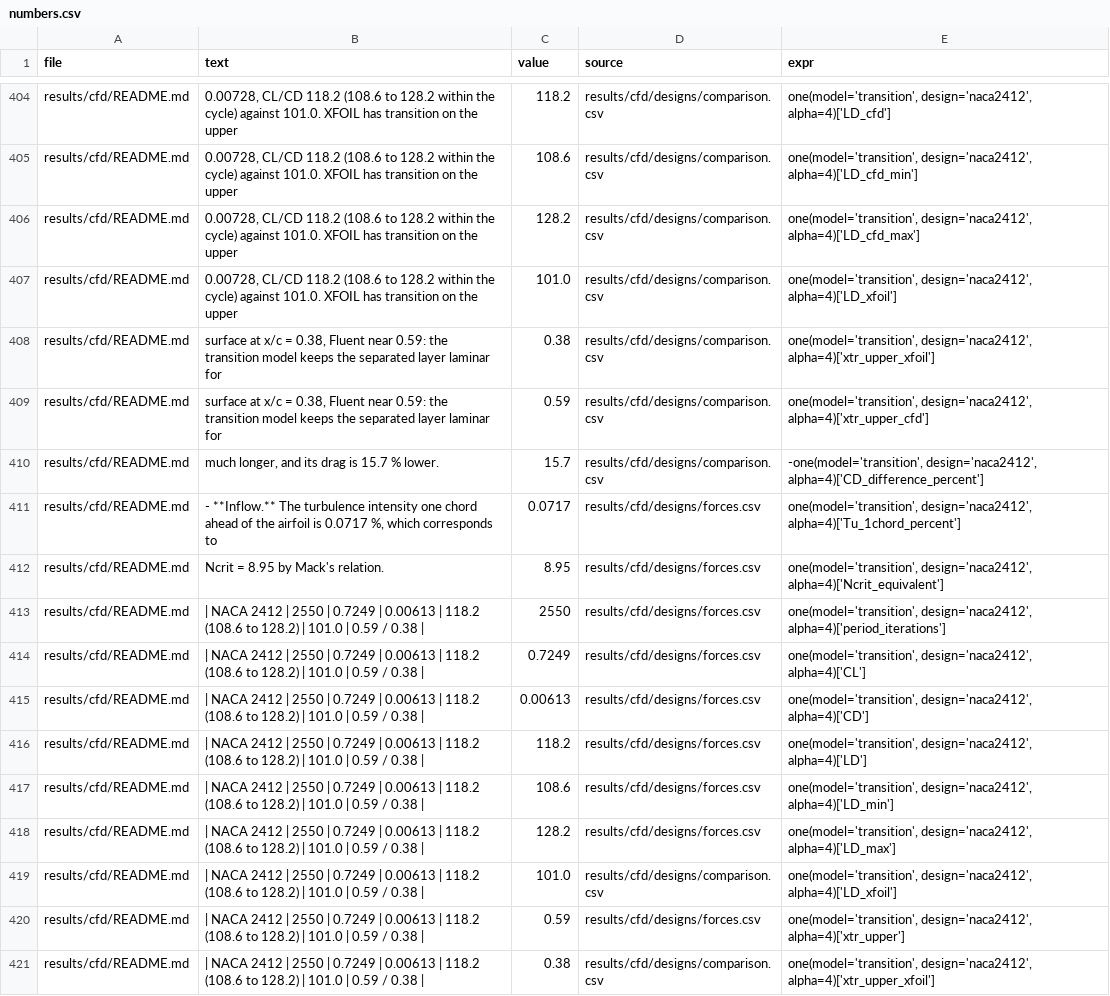
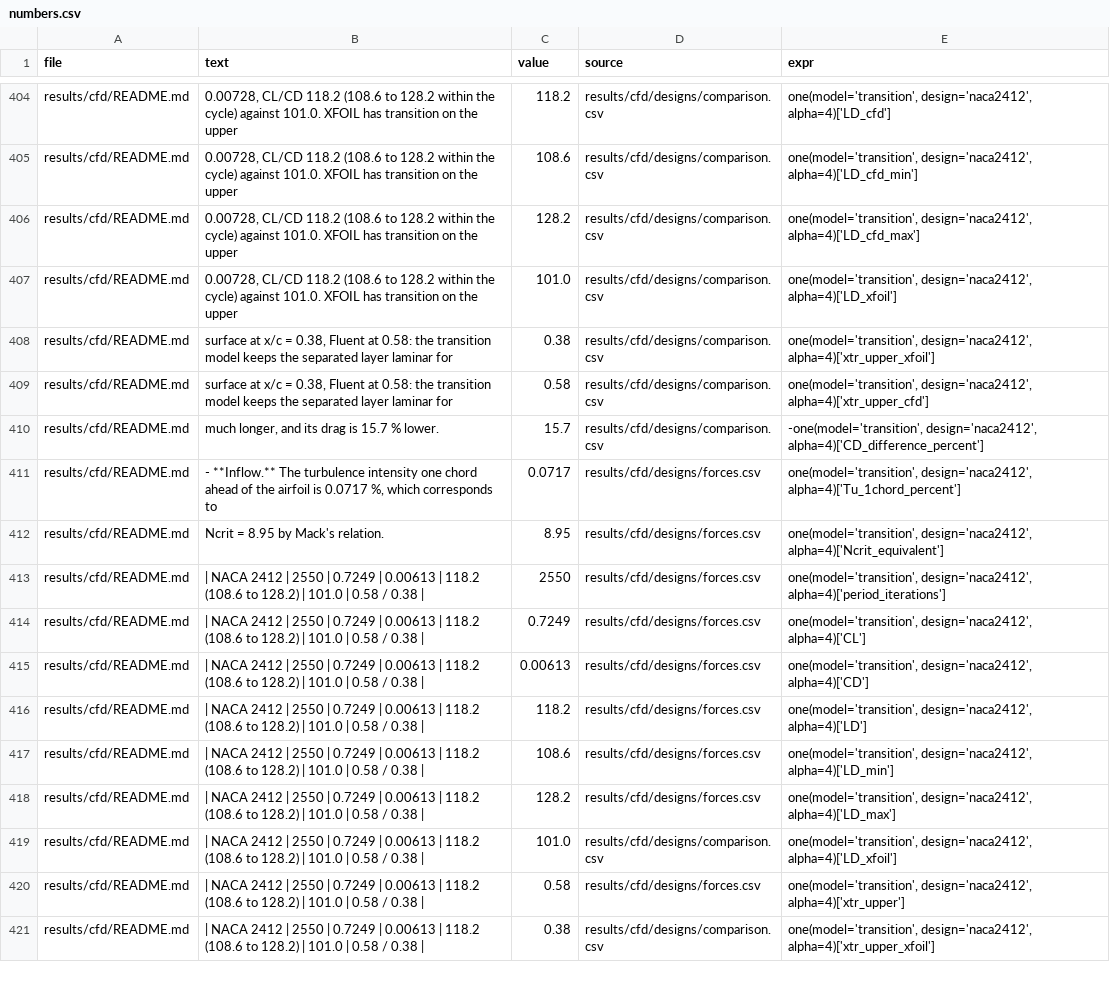
Before and after one commit to Sne-k/airfoil-geometry-optimization, a CSV file: tools/numbers.csv, drawn as a sheet; only a part is shown, gaps mark what is left out; the diff covers the shown part only.

```diff
--- a/tools/numbers.csv
+++ b/tools/numbers.csv
@@ -407,4 +407,4 @@ results/cfd/README.md,"  0.00728, CL/CD 118.2 (108.6 to 128.2 within the cycle)
 results/cfd/README.md,"  0.00728, CL/CD 118.2 (108.6 to 128.2 within the cycle) against 101.0. XFOIL has transition on the upper",101.0,results/cfd/designs/comparison.csv,"one(model='transition', design='naca2412', alpha=4)['LD_xfoil']"
-results/cfd/README.md,"  surface at x/c = 0.38, Fluent near 0.59: the transition model keeps the separated layer laminar for",0.38,results/cfd/designs/comparison.csv,"one(model='transition', design='naca2412', alpha=4)['xtr_upper_xfoil']"
-results/cfd/README.md,"  surface at x/c = 0.38, Fluent near 0.59: the transition model keeps the separated layer laminar for",0.59,results/cfd/designs/comparison.csv,"one(model='transition', design='naca2412', alpha=4)['xtr_upper_cfd']"
+results/cfd/README.md,"  surface at x/c = 0.38, Fluent at 0.58: the transition model keeps the separated layer laminar for",0.38,results/cfd/designs/comparison.csv,"one(model='transition', design='naca2412', alpha=4)['xtr_upper_xfoil']"
+results/cfd/README.md,"  surface at x/c = 0.38, Fluent at 0.58: the transition model keeps the separated layer laminar for",0.58,results/cfd/designs/comparison.csv,"one(model='transition', design='naca2412', alpha=4)['xtr_upper_cfd']"
 results/cfd/README.md,"  much longer, and its drag is 15.7 % lower.",15.7,results/cfd/designs/comparison.csv,"-one(model='transition', design='naca2412', alpha=4)['CD_difference_percent']"
@@ -412,10 +412,10 @@ results/cfd/README.md,"- **Inflow.** The turbulence intensity one chord ahead of
 results/cfd/README.md,  Ncrit = 8.95 by Mack's relation.,8.95,results/cfd/designs/forces.csv,"one(model='transition', design='naca2412', alpha=4)['Ncrit_equivalent']"
-results/cfd/README.md,| NACA 2412 | 2550 | 0.7249 | 0.00613 | 118.2 (108.6 to 128.2) | 101.0 | 0.59 / 0.38 |,2550,results/cfd/designs/forces.csv,"one(model='transition', design='naca2412', alpha=4)['period_iterations']"
-results/cfd/README.md,| NACA 2412 | 2550 | 0.7249 | 0.00613 | 118.2 (108.6 to 128.2) | 101.0 | 0.59 / 0.38 |,0.7249,results/cfd/designs/forces.csv,"one(model='transition', design='naca2412', alpha=4)['CL']"
-results/cfd/README.md,| NACA 2412 | 2550 | 0.7249 | 0.00613 | 118.2 (108.6 to 128.2) | 101.0 | 0.59 / 0.38 |,0.00613,results/cfd/designs/forces.csv,"one(model='transition', design='naca2412', alpha=4)['CD']"
-results/cfd/README.md,| NACA 2412 | 2550 | 0.7249 | 0.00613 | 118.2 (108.6 to 128.2) | 101.0 | 0.59 / 0.38 |,118.2,results/cfd/designs/forces.csv,"one(model='transition', design='naca2412', alpha=4)['LD']"
-results/cfd/README.md,| NACA 2412 | 2550 | 0.7249 | 0.00613 | 118.2 (108.6 to 128.2) | 101.0 | 0.59 / 0.38 |,108.6,results/cfd/designs/forces.csv,"one(model='transition', design='naca2412', alpha=4)['LD_min']"
-results/cfd/README.md,| NACA 2412 | 2550 | 0.7249 | 0.00613 | 118.2 (108.6 to 128.2) | 101.0 | 0.59 / 0.38 |,128.2,results/cfd/designs/forces.csv,"one(model='transition', design='naca2412', alpha=4)['LD_max']"
-results/cfd/README.md,| NACA 2412 | 2550 | 0.7249 | 0.00613 | 118.2 (108.6 to 128.2) | 101.0 | 0.59 / 0.38 |,101.0,results/cfd/designs/comparison.csv,"one(model='transition', design='naca2412', alpha=4)['LD_xfoil']"
-results/cfd/README.md,| NACA 2412 | 2550 | 0.7249 | 0.00613 | 118.2 (108.6 to 128.2) | 101.0 | 0.59 / 0.38 |,0.59,results/cfd/designs/forces.csv,"one(model='transition', design='naca2412', alpha=4)['xtr_upper']"
-results/cfd/README.md,| NACA 2412 | 2550 | 0.7249 | 0.00613 | 118.2 (108.6 to 128.2) | 101.0 | 0.59 / 0.38 |,0.38,results/cfd/designs/comparison.csv,"one(model='transition', design='naca2412', alpha=4)['xtr_upper_xfoil']"
+results/cfd/README.md,| NACA 2412 | 2550 | 0.7249 | 0.00613 | 118.2 (108.6 to 128.2) | 101.0 | 0.58 / 0.38 |,2550,results/cfd/designs/forces.csv,"one(model='transition', design='naca2412', alpha=4)['period_iterations']"
+results/cfd/README.md,| NACA 2412 | 2550 | 0.7249 | 0.00613 | 118.2 (108.6 to 128.2) | 101.0 | 0.58 / 0.38 |,0.7249,results/cfd/designs/forces.csv,"one(model='transition', design='naca2412', alpha=4)['CL']"
+results/cfd/README.md,| NACA 2412 | 2550 | 0.7249 | 0.00613 | 118.2 (108.6 to 128.2) | 101.0 | 0.58 / 0.38 |,0.00613,results/cfd/designs/forces.csv,"one(model='transition', design='naca2412', alpha=4)['CD']"
+results/cfd/README.md,| NACA 2412 | 2550 | 0.7249 | 0.00613 | 118.2 (108.6 to 128.2) | 101.0 | 0.58 / 0.38 |,118.2,results/cfd/designs/forces.csv,"one(model='transition', design='naca2412', alpha=4)['LD']"
+results/cfd/README.md,| NACA 2412 | 2550 | 0.7249 | 0.00613 | 118.2 (108.6 to 128.2) | 101.0 | 0.58 / 0.38 |,108.6,results/cfd/designs/forces.csv,"one(model='transition', design='naca2412', alpha=4)['LD_min']"
+results/cfd/README.md,| NACA 2412 | 2550 | 0.7249 | 0.00613 | 118.2 (108.6 to 128.2) | 101.0 | 0.58 / 0.38 |,128.2,results/cfd/designs/forces.csv,"one(model='transition', design='naca2412', alpha=4)['LD_max']"
+results/cfd/README.md,| NACA 2412 | 2550 | 0.7249 | 0.00613 | 118.2 (108.6 to 128.2) | 101.0 | 0.58 / 0.38 |,101.0,results/cfd/designs/comparison.csv,"one(model='transition', design='naca2412', alpha=4)['LD_xfoil']"
+results/cfd/README.md,| NACA 2412 | 2550 | 0.7249 | 0.00613 | 118.2 (108.6 to 128.2) | 101.0 | 0.58 / 0.38 |,0.58,results/cfd/designs/forces.csv,"one(model='transition', design='naca2412', alpha=4)['xtr_upper']"
+results/cfd/README.md,| NACA 2412 | 2550 | 0.7249 | 0.00613 | 118.2 (108.6 to 128.2) | 101.0 | 0.58 / 0.38 |,0.38,results/cfd/designs/comparison.csv,"one(model='transition', design='naca2412', alpha=4)['xtr_upper_xfoil']"
```
Also changed, not shown: 2 added rows and 42 edited cells elsewhere in this file, results/cfd/designs/comparison.csv, results/cfd/designs/forces.csv, 9 other files.
